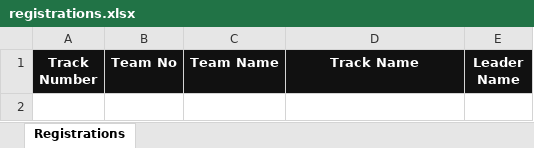
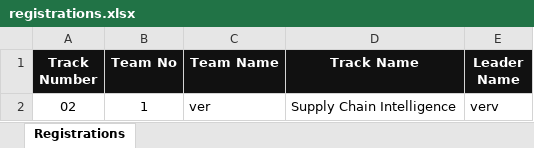
Before and after one commit to Singularity-AJIET/singularity, an Excel workbook: frontend/data/registrations.xlsx, sheet Registrations, drawn as a sheet; values as stored, in another font and other column widths than the file's, no borders; the diff names each change by its address in the sheet, - before the commit and + after, or states it on an @@ line.

```diff
--- a/frontend/data/registrations.xlsx (sheet Registrations)
+++ b/frontend/data/registrations.xlsx (sheet Registrations)
+row 2: 02 | 1 | ver | Supply Chain Intelligence | verv
```
Also changed, not shown: 15 other files.
